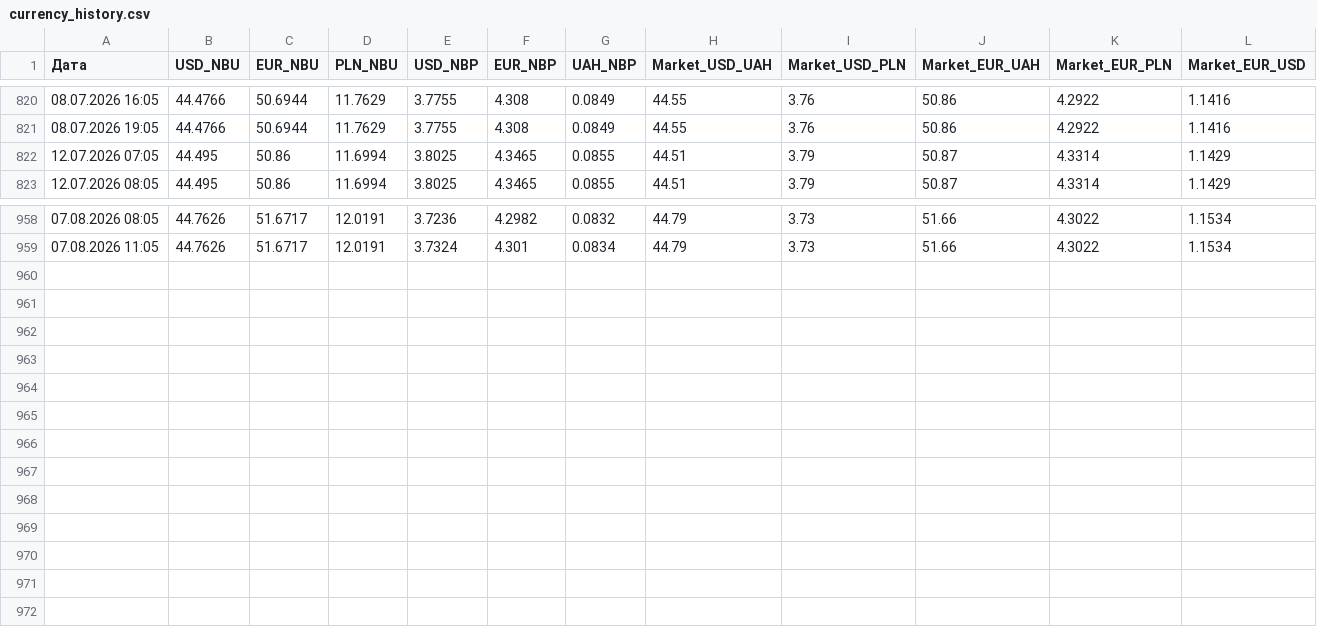
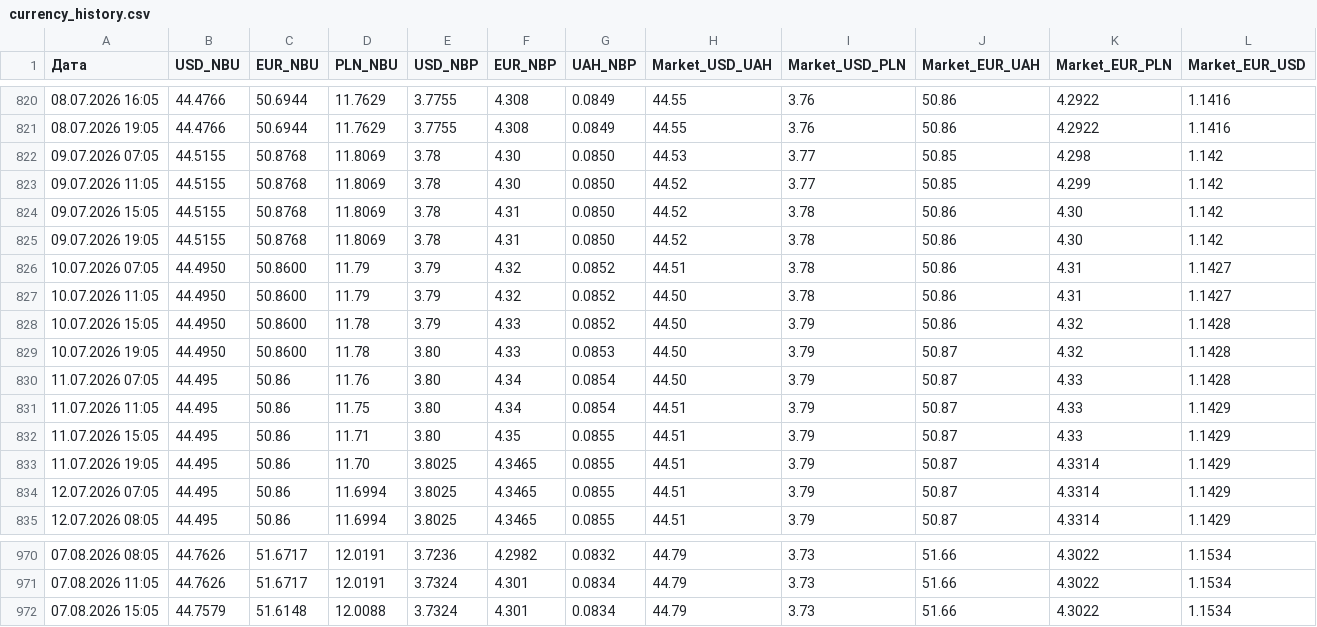
Before and after one commit to relanium/currency-dashboard, a CSV file: currency_history.csv, drawn as a sheet; only a part is shown, gaps mark what is left out; rows hold the shown columns only; the diff names each change by its address in the sheet, - before the commit and + after, or states it on an @@ line.

Commit message:
Auto-update currency history: 2026-08-07 15:05

```diff
--- a/currency_history.csv
+++ b/currency_history.csv
+row 822: 09.07.2026 07:05 | 44.5155 | 50.8768 | 11.8069 | 3.78 | 4.30 | 0.0850 | 44.53 | 3.77 | 50.85 | 4.298 | 1.142
+row 823: 09.07.2026 11:05 | 44.5155 | 50.8768 | 11.8069 | 3.78 | 4.30 | 0.0850 | 44.52 | 3.77 | 50.85 | 4.299 | 1.142
+row 824: 09.07.2026 15:05 | 44.5155 | 50.8768 | 11.8069 | 3.78 | 4.31 | 0.0850 | 44.52 | 3.78 | 50.86 | 4.30 | 1.142
+row 825: 09.07.2026 19:05 | 44.5155 | 50.8768 | 11.8069 | 3.78 | 4.31 | 0.0850 | 44.52 | 3.78 | 50.86 | 4.30 | 1.142
+row 826: 10.07.2026 07:05 | 44.4950 | 50.8600 | 11.79 | 3.79 | 4.32 | 0.0852 | 44.51 | 3.78 | 50.86 | 4.31 | 1.1427
+row 827: 10.07.2026 11:05 | 44.4950 | 50.8600 | 11.79 | 3.79 | 4.32 | 0.0852 | 44.50 | 3.78 | 50.86 | 4.31 | 1.1427
+row 828: 10.07.2026 15:05 | 44.4950 | 50.8600 | 11.78 | 3.79 | 4.33 | 0.0852 | 44.50 | 3.79 | 50.86 | 4.32 | 1.1428
+row 829: 10.07.2026 19:05 | 44.4950 | 50.8600 | 11.78 | 3.80 | 4.33 | 0.0853 | 44.50 | 3.79 | 50.87 | 4.32 | 1.1428
+row 830: 11.07.2026 07:05 | 44.495 | 50.86 | 11.76 | 3.80 | 4.34 | 0.0854 | 44.50 | 3.79 | 50.87 | 4.33 | 1.1428
+row 831: 11.07.2026 11:05 | 44.495 | 50.86 | 11.75 | 3.80 | 4.34 | 0.0854 | 44.51 | 3.79 | 50.87 | 4.33 | 1.1429
+row 832: 11.07.2026 15:05 | 44.495 | 50.86 | 11.71 | 3.80 | 4.35 | 0.0855 | 44.51 | 3.79 | 50.87 | 4.33 | 1.1429
+row 833: 11.07.2026 19:05 | 44.495 | 50.86 | 11.70 | 3.8025 | 4.3465 | 0.0855 | 44.51 | 3.79 | 50.87 | 4.3314 | 1.1429
+row 972: 07.08.2026 15:05 | 44.7579 | 51.6148 | 12.0088 | 3.7324 | 4.301 | 0.0834 | 44.79 | 3.73 | 51.66 | 4.3022 | 1.1534
```
